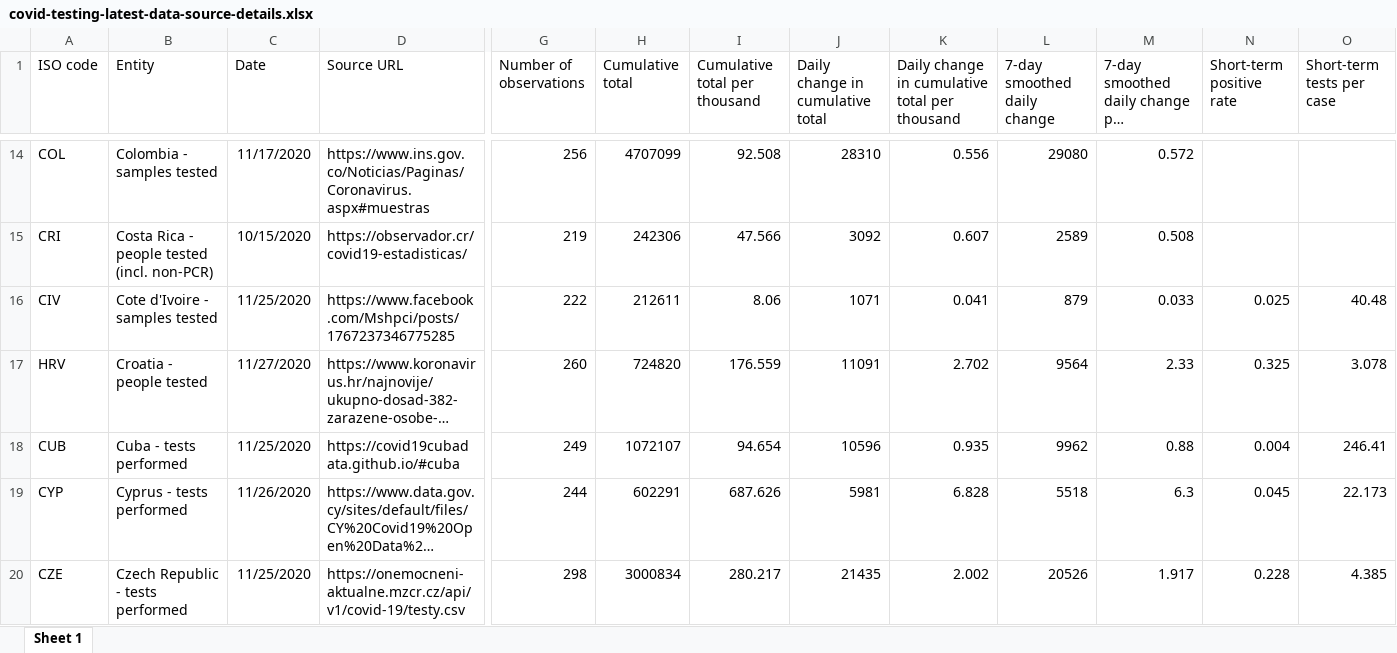
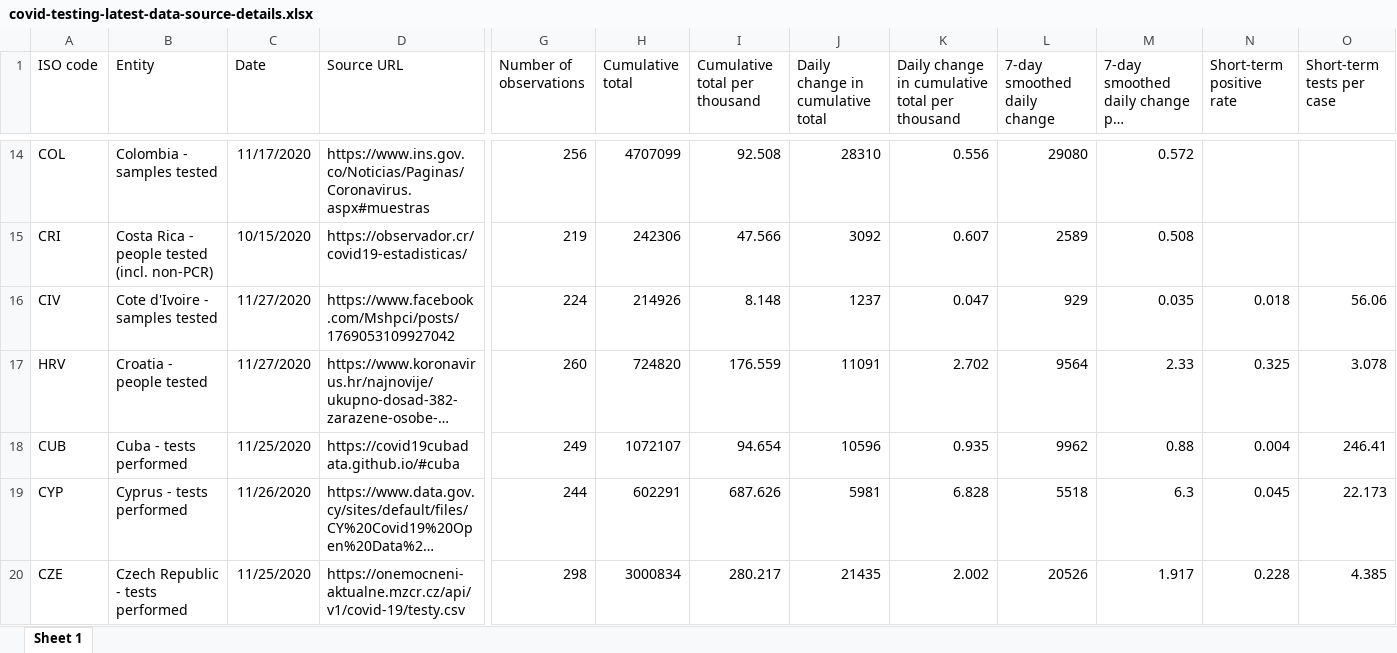
Before and after one commit to owid/covid-19-data, an Excel workbook: public/data/testing/covid-testing-latest-data-source-details.xlsx, sheet Sheet 1, drawn as a sheet; only a part is shown, gaps mark what is left out; long unchanged cells end in …; values as stored, in another font and other column widths than the file's, no borders; the diff covers the shown part only; the diff names each change by its address in the sheet, - before the commit and + after, or states it on an @@ line.

Commit message:
Data update

```diff
--- a/public/data/testing/covid-testing-latest-data-source-details.xlsx (sheet Sheet 1)
+++ b/public/data/testing/covid-testing-latest-data-source-details.xlsx (sheet Sheet 1)
-C16 (Date): 11/25/2020
+C16 (Date): 11/27/2020
-D16 (Source URL): https://www.facebook.com/Mshpci/posts/1767237346775285
+D16 (Source URL): https://www.facebook.com/Mshpci/posts/1769053109927042
-G16 (Number of observations): 222
+G16 (Number of observations): 224
-H16 (Cumulative total): 212611
+H16 (Cumulative total): 214926
-I16 (Cumulative total per thousand): 8.06
+I16 (Cumulative total per thousand): 8.148
-J16 (Daily change in cumulative total): 1071
+J16 (Daily change in cumulative total): 1237
-K16: 0.041
+K16: 0.047
-L16 (7-day smoothed daily change): 879
+L16 (7-day smoothed daily change): 929
-M16: 0.033
+M16: 0.035
-N16 (Short-term positive rate): 0.025
+N16 (Short-term positive rate): 0.018
-O16 (Short-term tests per case): 40.48
+O16 (Short-term tests per case): 56.06
```
Also changed, not shown: 1 added row, 3 removed rows and 137 edited cells elsewhere in this sheet, 11 other files.
